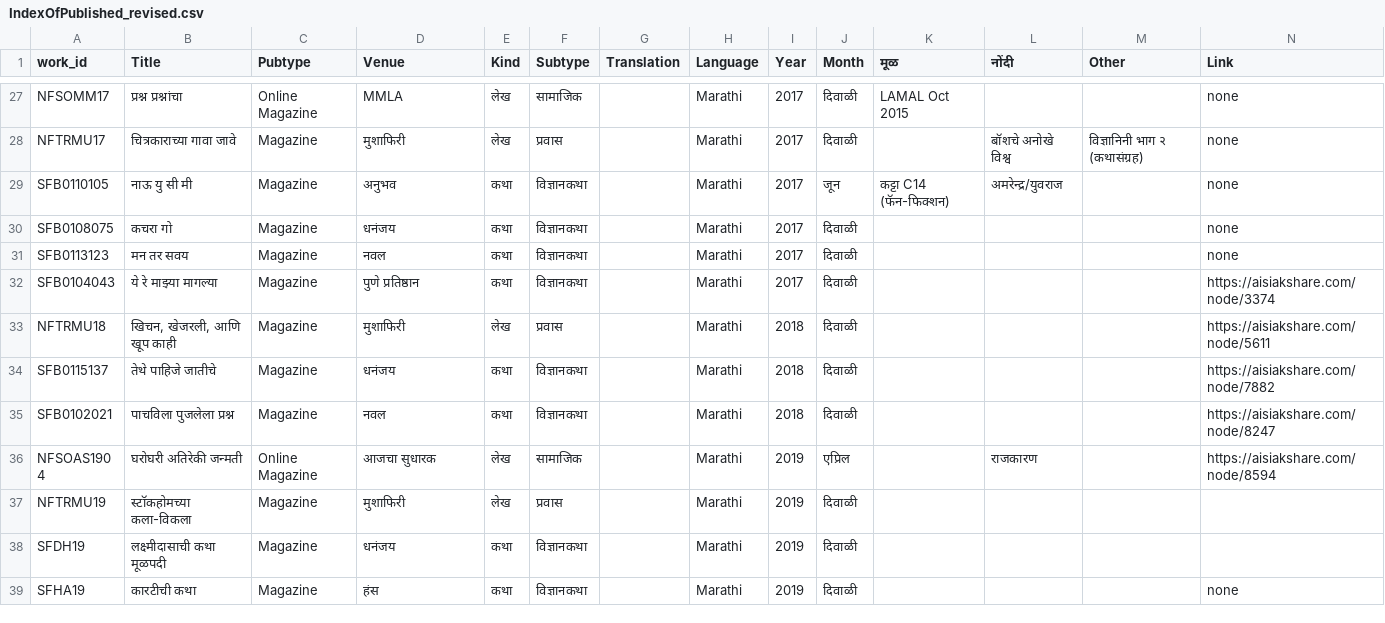
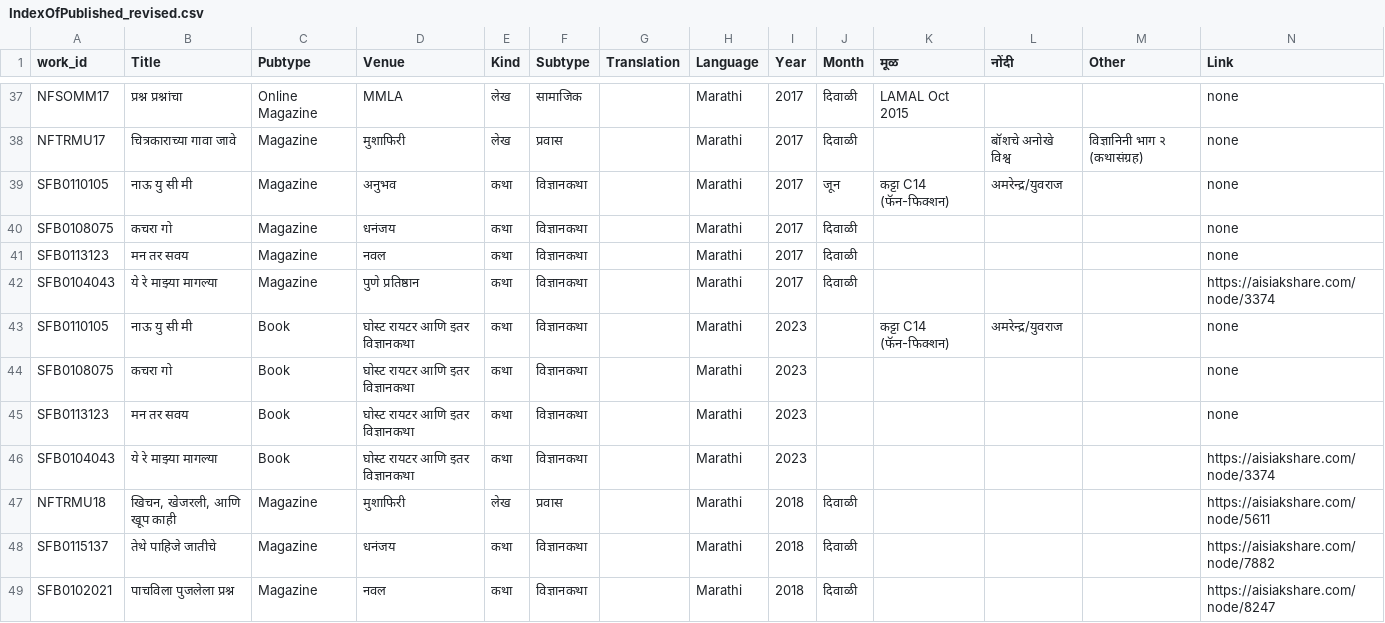
Before and after one commit to AshishMahabal/writings, a CSV file: IndexOfPublished_revised.csv, drawn as a sheet; only a part is shown, gaps mark what is left out; the shorter side is filled out with more unchanged rows; the diff covers the shown part only; the diff names each change by its address in the sheet, - before the commit and + after, or states it on an @@ line.

Commit message:
updated published csv

```diff
--- a/IndexOfPublished_revised.csv
+++ b/IndexOfPublished_revised.csv
+row 43: SFB0110105 | नाऊ यु सी मी | Book | घोस्ट रायटर आणि इतर विज्ञानकथा | कथा | विज्ञानकथा |  | Marathi | 2023 |  | कट्टा C14 (फॅन-फिक्शन) | अमरेन्द्र/युवराज |  | none
+row 44: SFB0108075 | कचरा गो | Book | घोस्ट रायटर आणि इतर विज्ञानकथा | कथा | विज्ञानकथा |  | Marathi | 2023 |  |  |  |  | none
+row 45: SFB0113123 | मन तर सवय | Book | घोस्ट रायटर आणि इतर विज्ञानकथा | कथा | विज्ञानकथा |  | Marathi | 2023 |  |  |  |  | none
+row 46: SFB0104043 | ये रे माझ्या मागल्या | Book | घोस्ट रायटर आणि इतर विज्ञानकथा | कथा | विज्ञानकथा |  | Marathi | 2023 |  |  |  |  | https://aisiakshare.com/node/3374
```
Also changed, not shown: 13 added rows elsewhere in this file.
